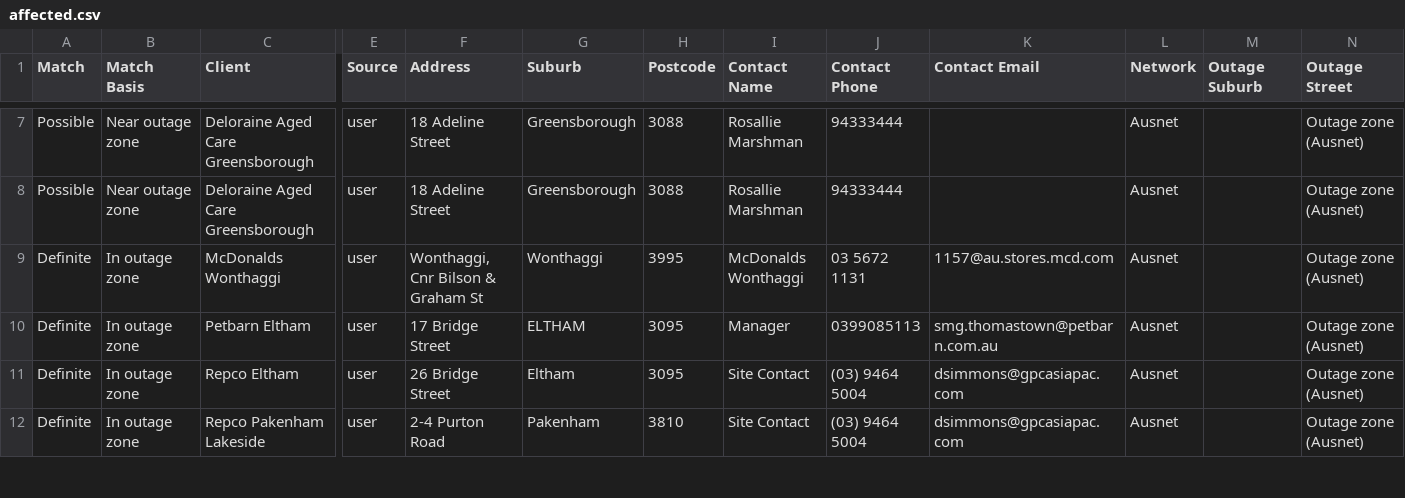
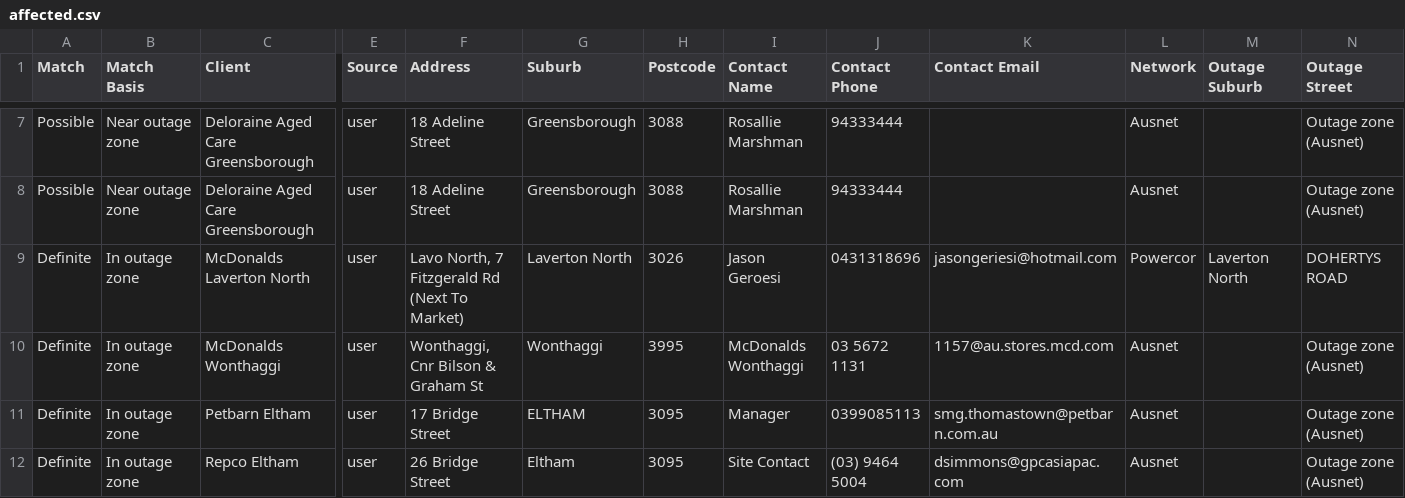
Before and after one commit to Nexus-Energy393/jemena-outages, a CSV file: docs/affected.csv, drawn as a sheet; only a part is shown, gaps mark what is left out; the shorter side is filled out with more unchanged rows; rows hold the shown columns only; the diff names each change by its address in the sheet, - before the commit and + after, or states it on an @@ line.

```diff
--- a/docs/affected.csv
+++ b/docs/affected.csv
+row 9: Definite | In outage zone | McDonalds Laverton North | user | Lavo North, 7 Fitzgerald Rd (Next To Market) | Laverton North | 3026 | Jason Geroesi | 0431318696 | jasongeriesi@hotmail.com | Powercor | Laverton North | DOHERTYS ROAD
```
Also changed, not shown: 4 other files.
